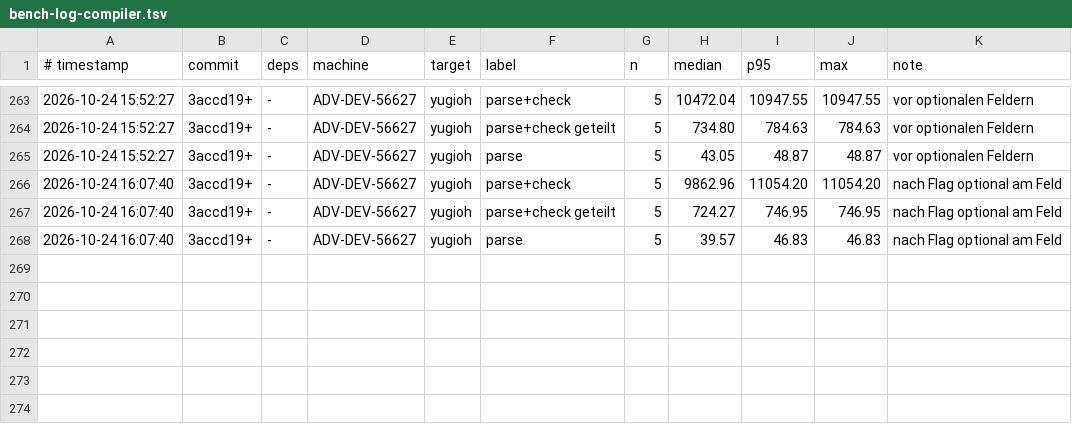
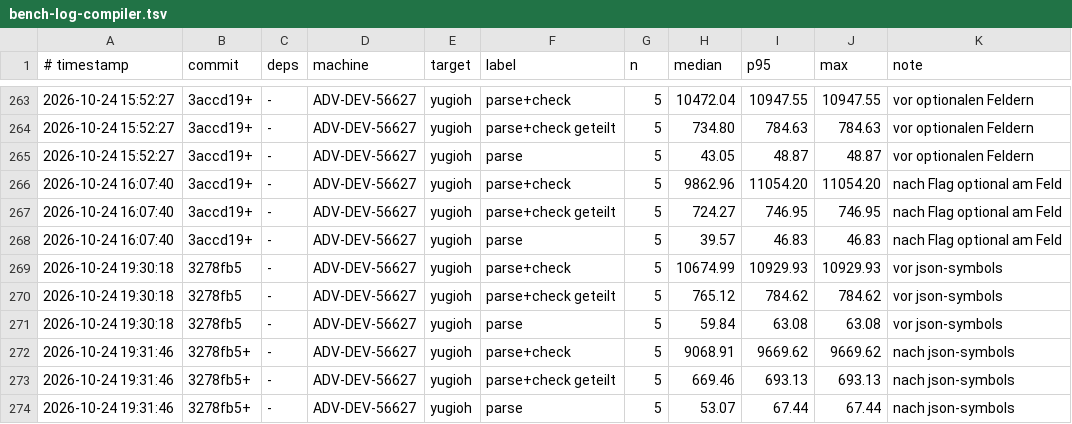
Before and after one commit to JulianXander/jul-compiler, a TSV file: scripts/bench-log-compiler.tsv, drawn as a sheet; only a part is shown, gaps mark what is left out.

Commit message:
improve json parser perf

```diff
--- a/scripts/bench-log-compiler.tsv
+++ b/scripts/bench-log-compiler.tsv
@@ -268 +268,7 @@
 2026-10-24 16:07:40	3accd19+	-	ADV-DEV-56627	yugioh	parse	5	39.57	46.83	46.83	nach Flag optional am Feld
+2026-10-24 19:30:18	3278fb5	-	ADV-DEV-56627	yugioh	parse+check	5	10674.99	10929.93	10929.93	vor json-symbols
+2026-10-24 19:30:18	3278fb5	-	ADV-DEV-56627	yugioh	parse+check geteilt	5	765.12	784.62	784.62	vor json-symbols
+2026-10-24 19:30:18	3278fb5	-	ADV-DEV-56627	yugioh	parse	5	59.84	63.08	63.08	vor json-symbols
+2026-10-24 19:31:46	3278fb5+	-	ADV-DEV-56627	yugioh	parse+check	5	9068.91	9669.62	9669.62	nach json-symbols
+2026-10-24 19:31:46	3278fb5+	-	ADV-DEV-56627	yugioh	parse+check geteilt	5	669.46	693.13	693.13	nach json-symbols
+2026-10-24 19:31:46	3278fb5+	-	ADV-DEV-56627	yugioh	parse	5	53.07	67.44	67.44	nach json-symbols
```
Also changed, not shown: 2 other files.
